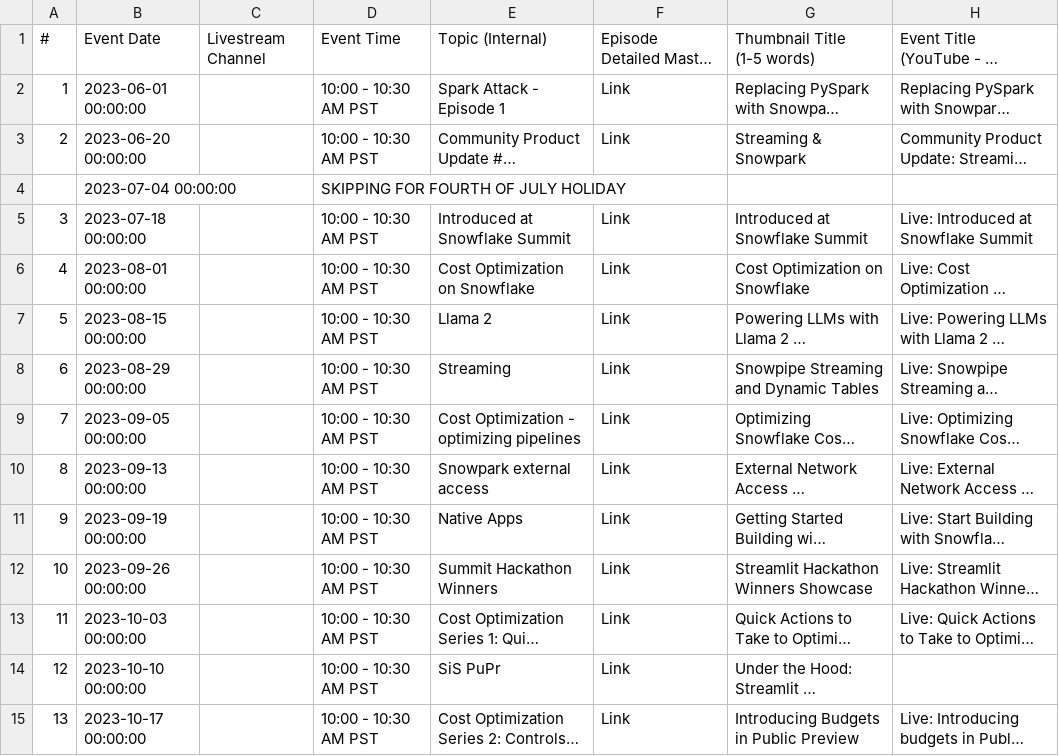
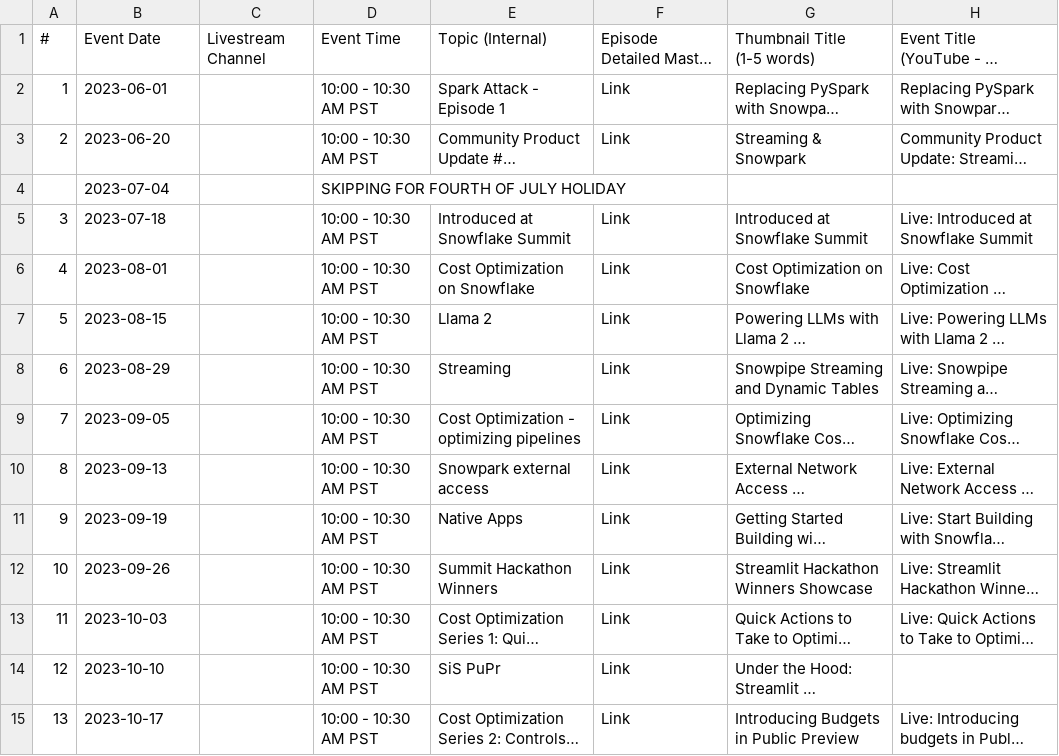
Before and after one commit to Kevinsnowflake/sheets-calendar-app, a CSV file: data/Master Event Schedule - Q2 FY24_2.csv, drawn as a sheet; only a part is shown; long unchanged cells end in …; the diff covers the shown part only; the diff names each change by its address in the sheet, - before the commit and + after, or states it on an @@ line.

Commit message:
Auto-sync: update data/Master Event Schedule - Q2 FY24_2.csv

```diff
--- a/data/Master Event Schedule - Q2 FY24_2.csv
+++ b/data/Master Event Schedule - Q2 FY24_2.csv
-B2: 2023-06-01 00:00:00
+B2: 2023-06-01
-B3: 2023-06-20 00:00:00
+B3: 2023-06-20
-B4: 2023-07-04 00:00:00
+B4: 2023-07-04
-B5: 2023-07-18 00:00:00
+B5: 2023-07-18
-B6: 2023-08-01 00:00:00
+B6: 2023-08-01
-B7: 2023-08-15 00:00:00
+B7: 2023-08-15
-B8: 2023-08-29 00:00:00
+B8: 2023-08-29
-B9: 2023-09-05 00:00:00
+B9: 2023-09-05
-B10: 2023-09-13 00:00:00
+B10: 2023-09-13
-B11: 2023-09-19 00:00:00
+B11: 2023-09-19
-B12: 2023-09-26 00:00:00
+B12: 2023-09-26
-B13: 2023-10-03 00:00:00
+B13: 2023-10-03
-B14: 2023-10-10 00:00:00
+B14: 2023-10-10
-B15: 2023-10-17 00:00:00
+B15: 2023-10-17
```
Also changed, not shown: 135 edited cells elsewhere in this file.
